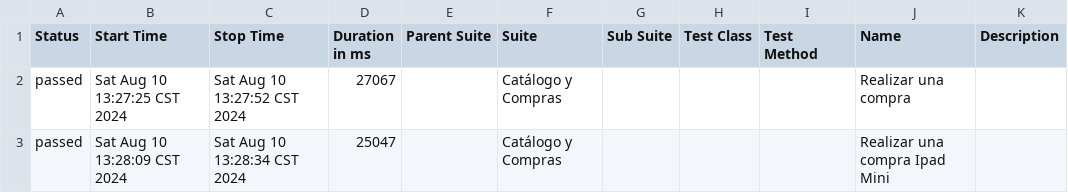
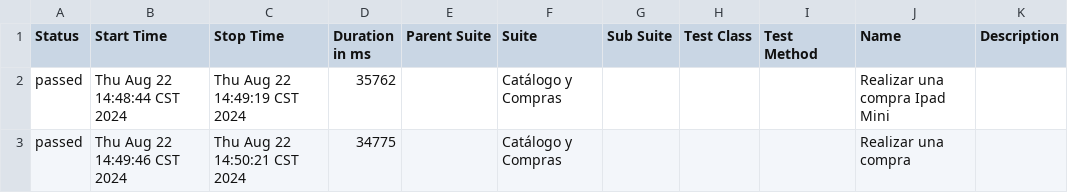
Before and after one commit to OGasca/AutomatizacionCypress, a CSV file: allure-report/data/suites.csv, drawn as a sheet.

```diff
--- a/allure-report/data/suites.csv
+++ b/allure-report/data/suites.csv
@@ -1,3 +1,3 @@
 "Status","Start Time","Stop Time","Duration in ms","Parent Suite","Suite","Sub Suite","Test Class","Test Method","Name","Description"
-"passed","Sat Aug 10 13:27:25 CST 2024","Sat Aug 10 13:27:52 CST 2024","27067","","Catálogo y Compras","","","","Realizar una compra",""
-"passed","Sat Aug 10 13:28:09 CST 2024","Sat Aug 10 13:28:34 CST 2024","25047","","Catálogo y Compras","","","","Realizar una compra Ipad Mini",""
+"passed","Thu Aug 22 14:48:44 CST 2024","Thu Aug 22 14:49:19 CST 2024","35762","","Catálogo y Compras","","","","Realizar una compra Ipad Mini",""
+"passed","Thu Aug 22 14:49:46 CST 2024","Thu Aug 22 14:50:21 CST 2024","34775","","Catálogo y Compras","","","","Realizar una compra",""
```
Also changed, not shown: 32 other files.
